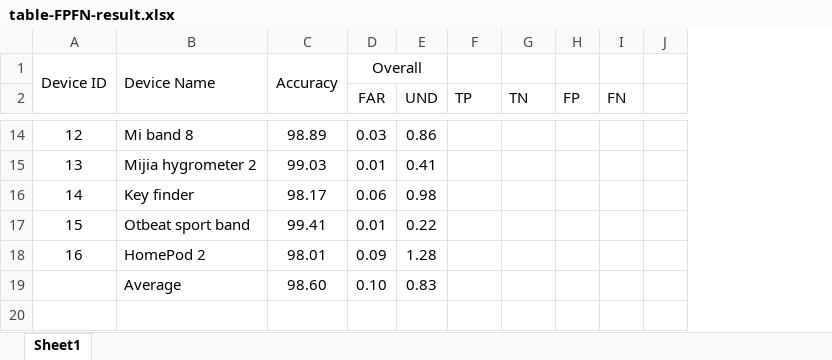
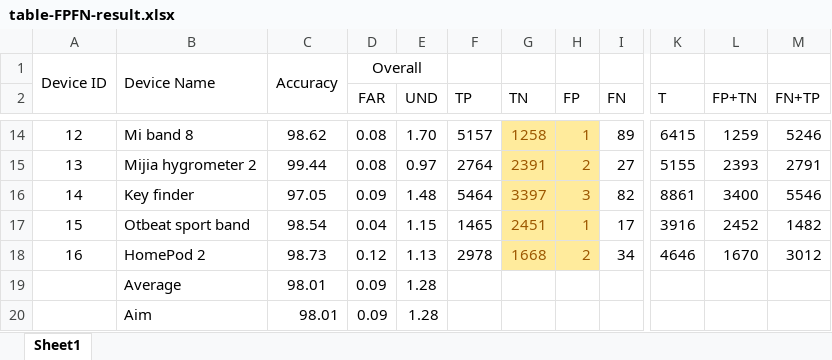
Before and after one commit to BLEGuard/supplement, an Excel workbook: static/tables/table-FPFN-result.xlsx, sheet Sheet1, drawn as a sheet; only a part is shown, gaps mark what is left out; values as stored, in another font and other column widths than the file's, no borders; charts and pictures not drawn; removed rows and columns are numbered as before the commit, all else as after; rows hold the shown columns only; the diff covers the shown part only; the diff names each change by its address in the sheet, - before the commit and + after, or states it on an @@ line.

```diff
--- a/static/tables/table-FPFN-result.xlsx (sheet Sheet1)
+++ b/static/tables/table-FPFN-result.xlsx (sheet Sheet1)
-column C, row 1: Accuracy; rows 14-19: 98.89 | 99.03 | 98.17 | 99.41 | 98.01 | 98.60
+column C, row 1: Accuracy; rows 14-19: 98.62 | 99.44 | 97.05 | 98.54 | 98.73 | 98.01
-column J, empty
+column K (T), rows 14-18: 6415 | 5155 | 8861 | 3916 | 4646
+column L (FP+TN), rows 14-18: 1259 | 2393 | 3400 | 2452 | 1670
+column M (FN+TP), rows 14-18: 5246 | 2791 | 5546 | 1482 | 3012
-D14 (FAR): 0.03
+D14 (FAR): 0.08
-E14 (UND): 0.86
+E14 (UND): 1.70
-F14 (TP): (empty)
+F14 (TP): 5157
-G14:H18 fill: none
+G14:H18 fill: #FFEB9C
-G14 (TN): (empty)
+G14 (TN): 1258
-H14 (FP): (empty)
+H14 (FP): 1
-I14 (FN): (empty)
+I14 (FN): 89
-D15 (FAR): 0.01
+D15 (FAR): 0.08
-E15 (UND): 0.41
+E15 (UND): 0.97
-F15 (TP): (empty)
+F15 (TP): 2764
-G15 (TN): (empty)
+G15 (TN): 2391
-H15 (FP): (empty)
+H15 (FP): 2
-I15 (FN): (empty)
+I15 (FN): 27
-D16 (FAR): 0.06
+D16 (FAR): 0.09
-E16 (UND): 0.98
+E16 (UND): 1.48
-F16 (TP): (empty)
+F16 (TP): 5464
-G16 (TN): (empty)
+G16 (TN): 3397
-H16 (FP): (empty)
+H16 (FP): 3
-I16 (FN): (empty)
+I16 (FN): 82
-D17 (FAR): 0.01
+D17 (FAR): 0.04
-E17 (UND): 0.22
+E17 (UND): 1.15
-F17 (TP): (empty)
+F17 (TP): 1465
-G17 (TN): (empty)
+G17 (TN): 2451
-H17 (FP): (empty)
+H17 (FP): 1
-I17 (FN): (empty)
+I17 (FN): 17
-D18 (FAR): 0.09
+D18 (FAR): 0.12
-E18 (UND): 1.28
+E18 (UND): 1.13
-F18 (TP): (empty)
+F18 (TP): 2978
-G18 (TN): (empty)
+G18 (TN): 1668
-H18 (FP): (empty)
+H18 (FP): 2
-I18 (FN): (empty)
+I18 (FN): 34
-D19 (FAR): 0.10
+D19 (FAR): 0.09
-E19 (UND): 0.83
+E19 (UND): 1.28
+row 20:  | Aim | 98.01 | 0.09 | 1.28
```
Also changed, not shown: 2 added columns, 57 edited cells and cell formats elsewhere in this sheet, formulas that keep their value, charts or pictures, 16 other files.
